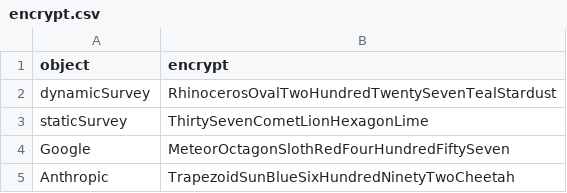
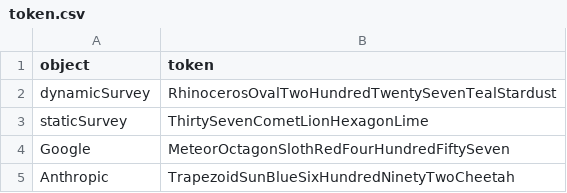
Before and after one commit to dylanpieper/ShinySurveyJS, a CSV file: token.csv (was encrypt.csv), drawn as a sheet.

Commit message:
convert language to token

```diff
--- a/encrypt.csv
+++ b/token.csv
@@ -1,2 +1,2 @@
-"object","encrypt"
+"object","token"
 "dynamicSurvey","RhinocerosOvalTwoHundredTwentySevenTealStardust"
```
Also changed, not shown: 5 other files.
